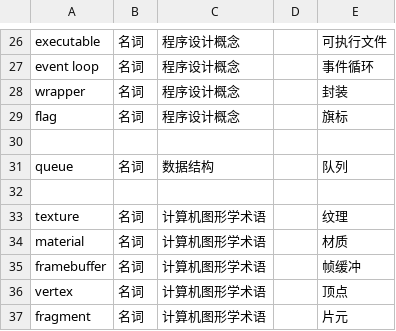
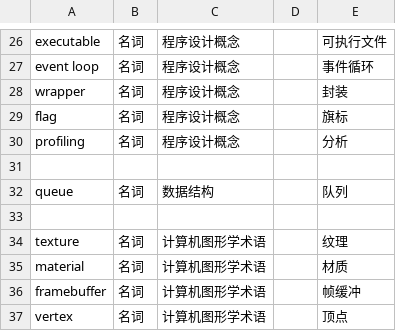
Before and after one commit to chuigda/Vulkan-Tutorial-Rust-CN, a CSV file: TERMINOLOGY.csv, drawn as a sheet; only a part is shown, gaps mark what is left out; the shorter side is filled out with more unchanged rows; the diff names each change by its address in the sheet, - before the commit and + after, or states it on an @@ line.

```diff
--- a/TERMINOLOGY.csv
+++ b/TERMINOLOGY.csv
+row 30: profiling | 名词 | 程序设计概念 |  | 分析
```
Also changed, not shown: 1 other file.
